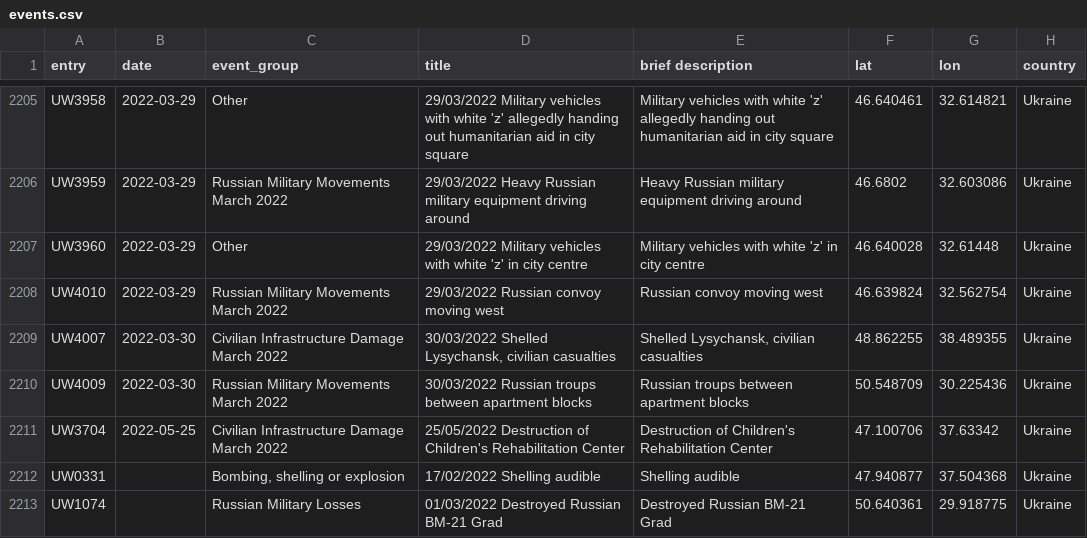
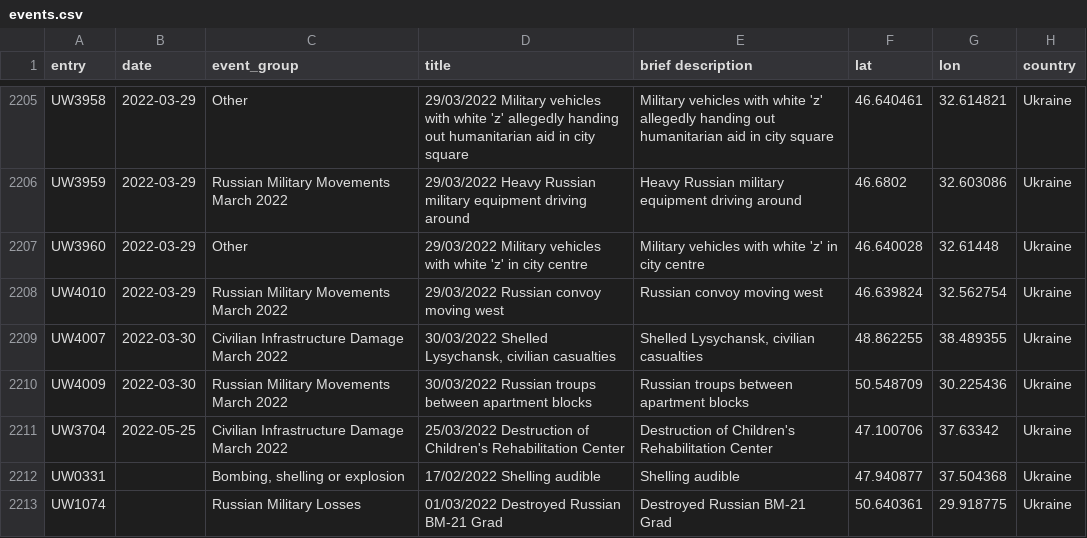
Before and after one commit to mauforonda/ukraine, a CSV file: events.csv, drawn as a sheet; only a part is shown, gaps mark what is left out; the diff names each change by its address in the sheet, - before the commit and + after, or states it on an @@ line.

Commit message:
[ci] 2022-03-31T09:19:58

```diff
--- a/events.csv
+++ b/events.csv
-D2211 (title): 25/05/2022 Destruction of…
+D2211 (title): 25/03/2022 Destruction of…
```
